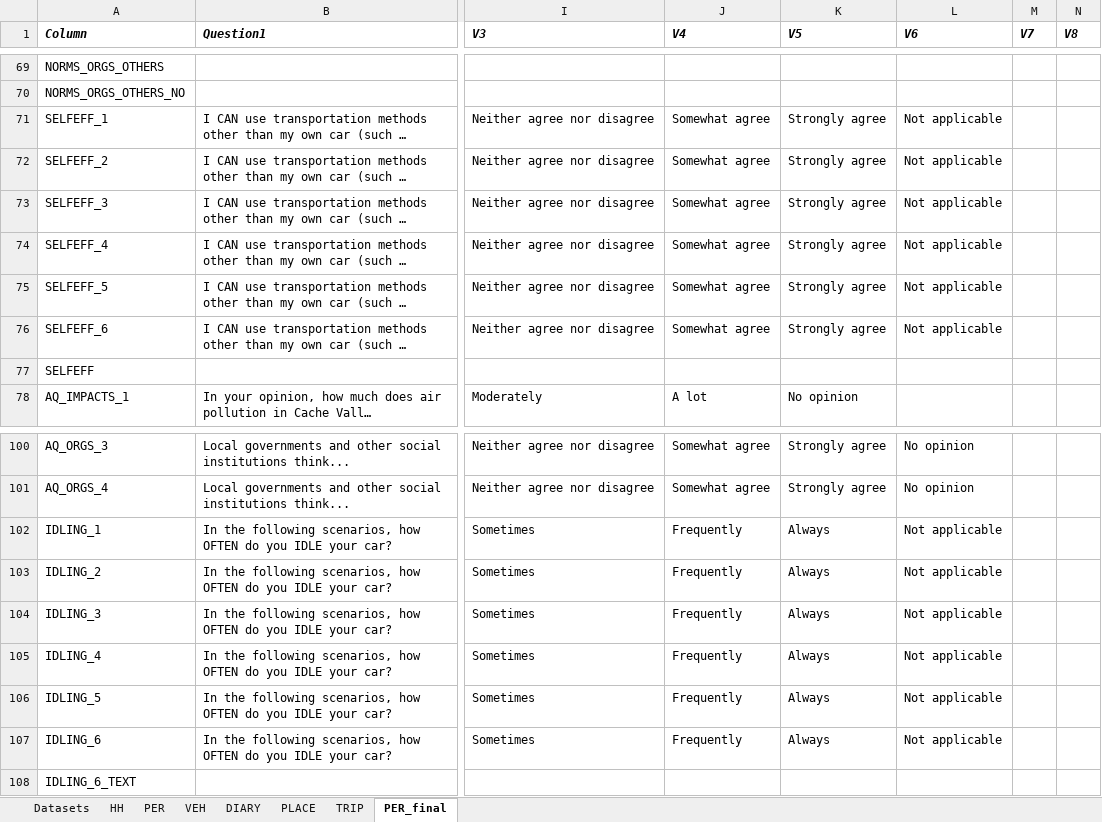
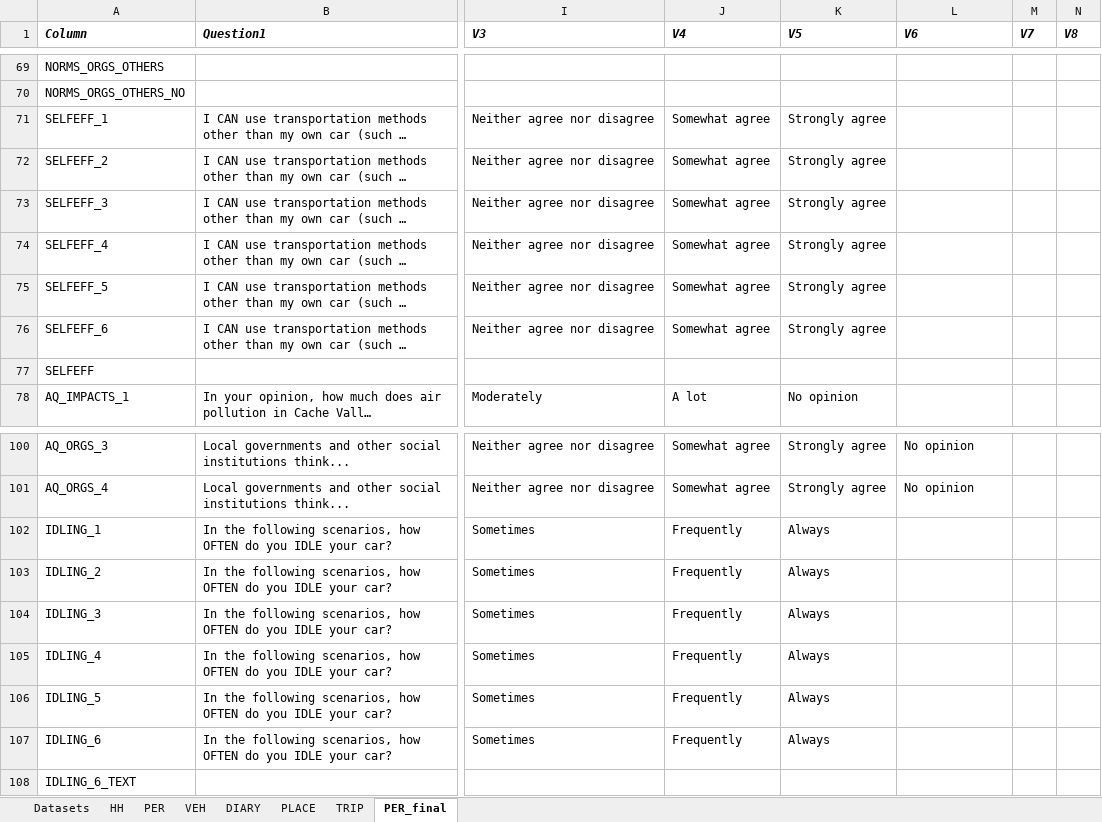
Before and after one commit to singletonpa/2019-winter-transportation-survey, an Excel workbook: Data/Survey 2019 Winter/Data dictionary.xlsx, sheet PER_final, drawn as a sheet; only a part is shown, gaps mark what is left out; long unchanged cells end in …; values as stored, in another font and other column widths than the file's, no borders; the diff names each change by its address in the sheet, - before the commit and + after, or states it on an @@ line.

```diff
--- a/Data/Survey 2019 Winter/Data dictionary.xlsx (sheet PER_final)
+++ b/Data/Survey 2019 Winter/Data dictionary.xlsx (sheet PER_final)
-L71:L76 (V6): Not applicable
+L71:L76 (V6): (empty)
-L102:L107 (V6): Not applicable
+L102:L107 (V6): (empty)
```
Also changed, not shown: sheet HH, sheet TRIP, sheet PER.
